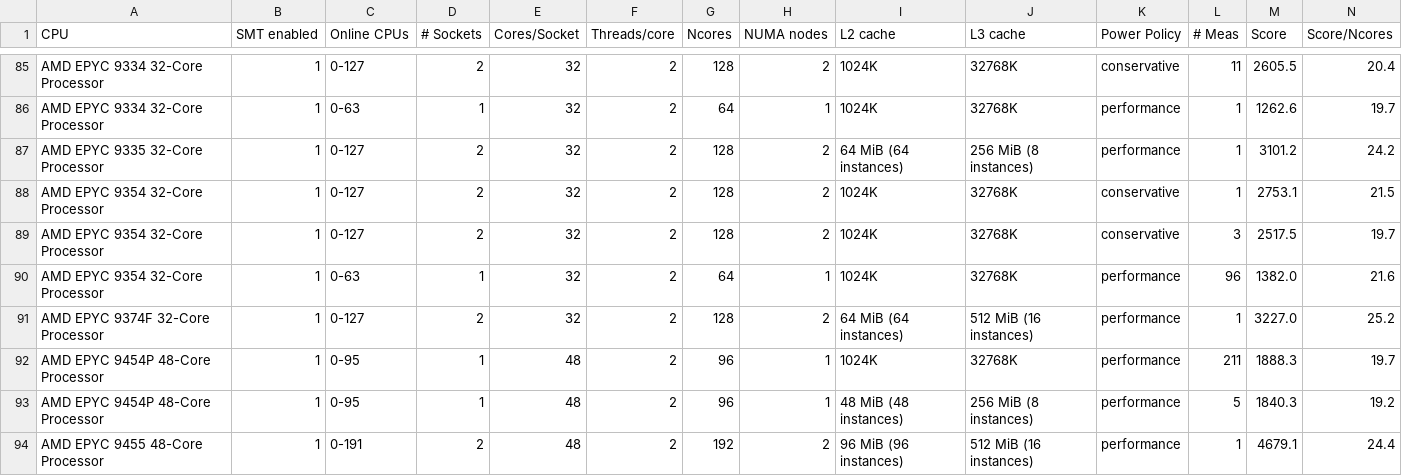
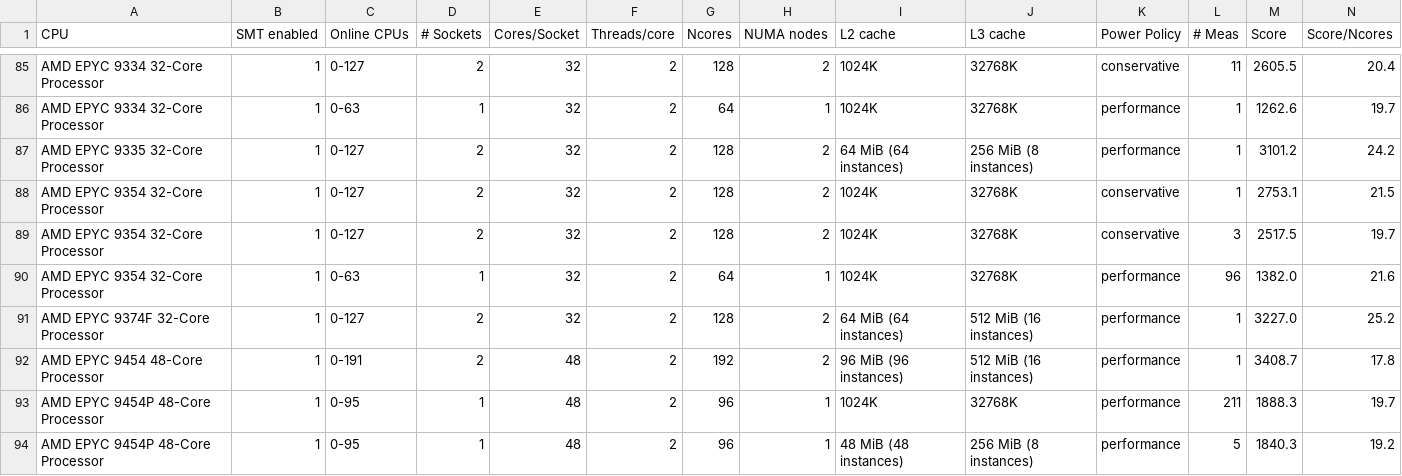
Before and after one commit to HEPiX-Forum/hepix-forum.github.io, a CSV file: _data/HS23scores.csv, drawn as a sheet; only a part is shown, gaps mark what is left out; the shorter side is filled out with more unchanged rows; rows hold the shown columns only; the diff names each change by its address in the sheet, - before the commit and + after, or states it on an @@ line.

Commit message:
CI job updates HS23 table (https://gitlab.cern.ch/hep-benchmarks/private-tools/-/jobs/65054308)

```diff
--- a/_data/HS23scores.csv
+++ b/_data/HS23scores.csv
+row 92: AMD EPYC 9454 48-Core Processor | 1 | 0-191 | 2 | 48 | 2 | 192 | 2 | 96 MiB (96 instances) | 512 MiB (16 instances) | performance | 1 | 3408.7 | 17.8
```
